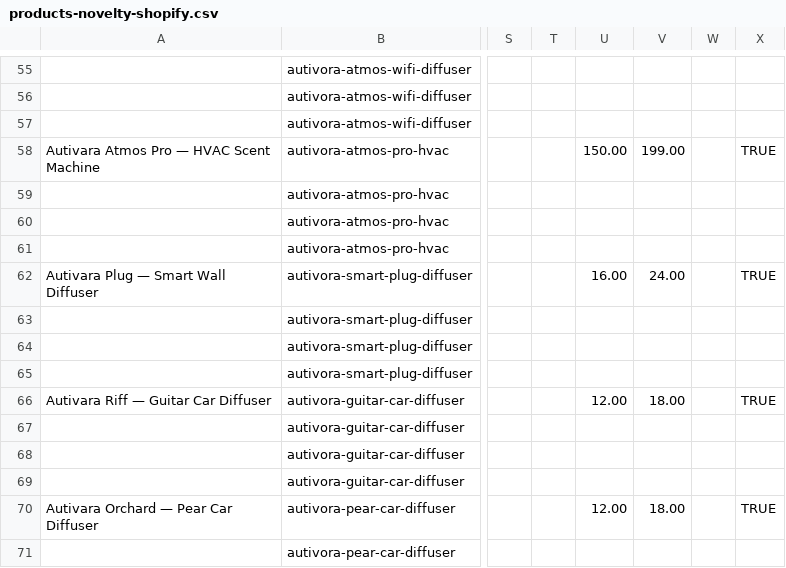
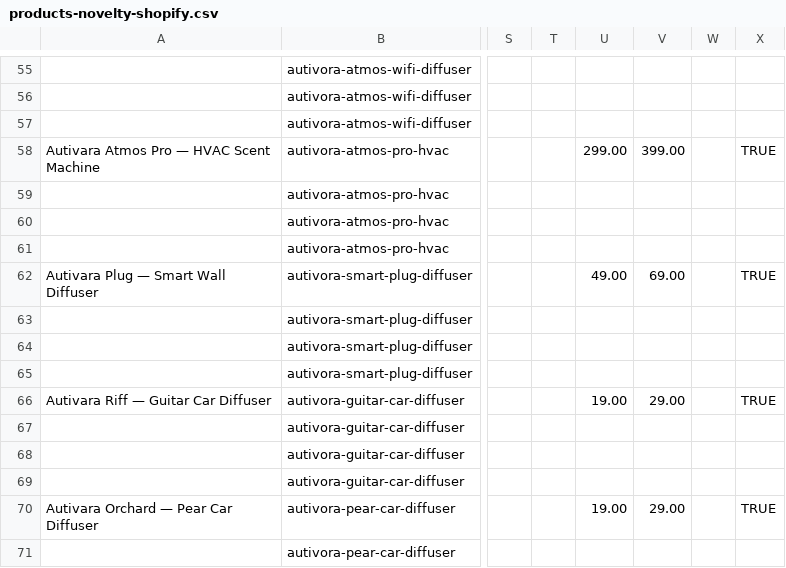
Before and after one commit to winsley-jeune/autivora, a CSV file: product-pipeline/output/products-novelty-shopify.csv, drawn as a sheet; only a part is shown, gaps mark what is left out; the diff covers the shown part only; the diff names each change by its address in the sheet, - before the commit and + after, or states it on an @@ line.

```diff
--- a/product-pipeline/output/products-novelty-shopify.csv
+++ b/product-pipeline/output/products-novelty-shopify.csv
-U58: 150.00
+U58: 299.00
-V58: 199.00
+V58: 399.00
-U62: 16.00
+U62: 49.00
-V62: 24.00
+V62: 69.00
-U66: 12.00
+U66: 19.00
-V66: 18.00
+V66: 29.00
-U70: 12.00
+U70: 19.00
-V70: 18.00
+V70: 29.00
```
Also changed, not shown: 30 edited cells elsewhere in this file, 2 other files.
